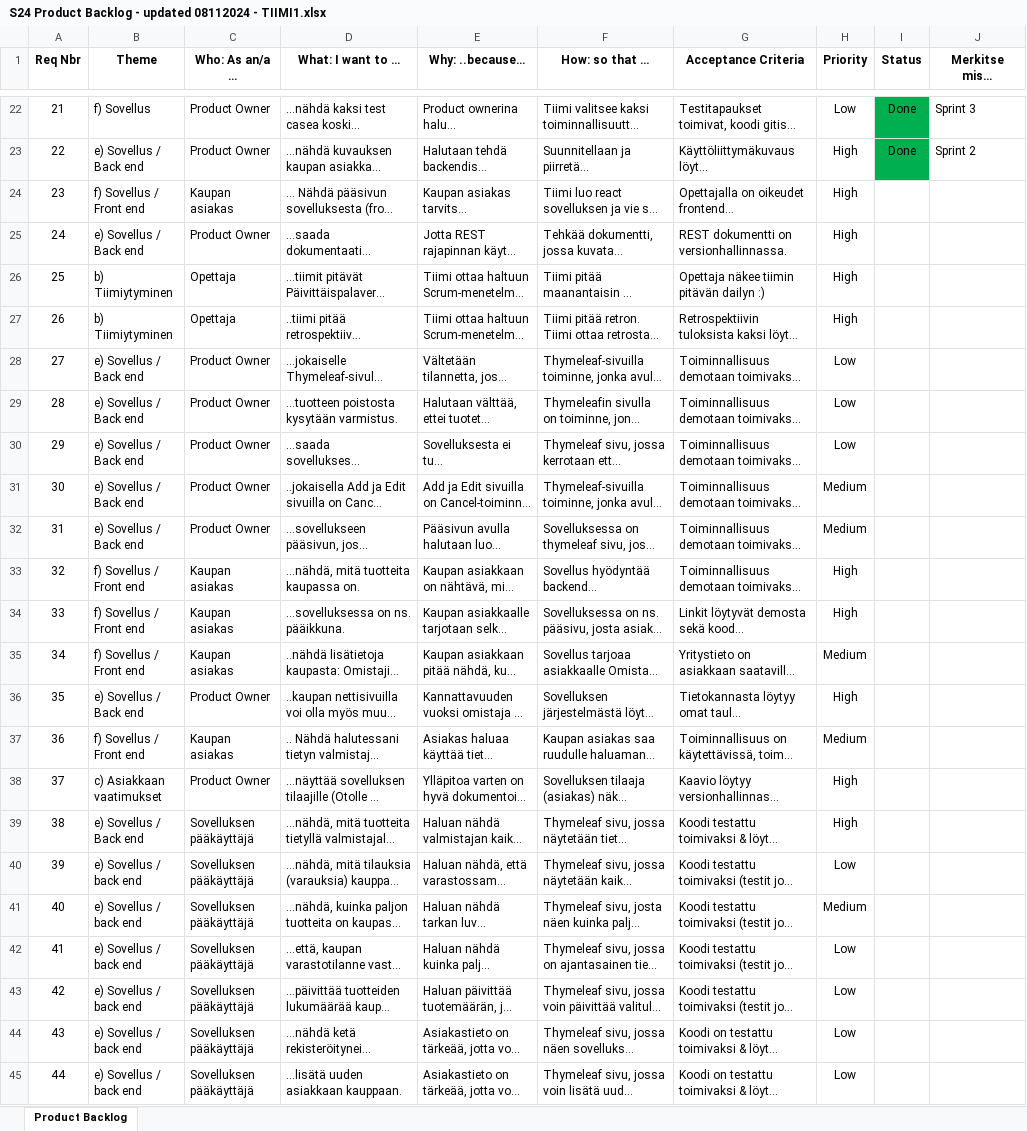
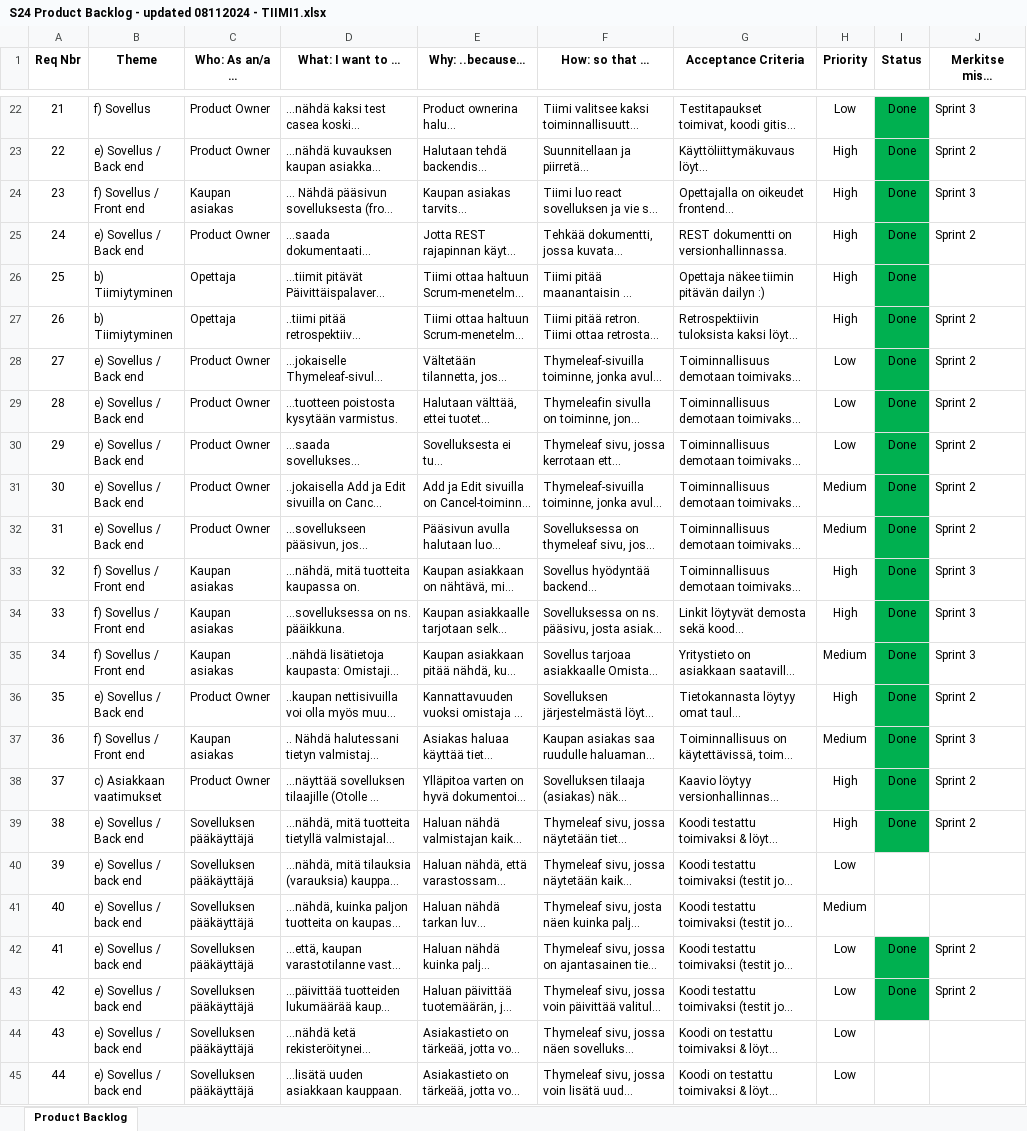
Before and after one commit to SyntaxSynergy/.github, an Excel workbook: S24 Product Backlog - updated 08112024 - TIIMI1.xlsx, sheet Product Backlog, drawn as a sheet; only a part is shown, gaps mark what is left out; long unchanged cells end in …; values as stored, in another font and other column widths than the file's, no borders; the diff names each change by its address in the sheet, - before the commit and + after, or states it on an @@ line.

Commit message:
Add files via upload

```diff
--- a/S24 Product Backlog - updated 08112024 - TIIMI1.xlsx (sheet Product Backlog)
+++ b/S24 Product Backlog - updated 08112024 - TIIMI1.xlsx (sheet Product Backlog)
-I24:I39 (Status): (empty)
+I24:I39 (Status): Done
-I24:I39 fill: none
+I24:I39 fill: #00B050
-J24: (empty)
+J24: Sprint 3
-J25: (empty)
+J25: Sprint 2
-J27:J32: (empty)
+J27:J32: Sprint 2
-J33:J35: (empty)
+J33:J35: Sprint 3
-J36: (empty)
+J36: Sprint 2
-J37: (empty)
+J37: Sprint 3
-J38:J39: (empty)
+J38:J39: Sprint 2
-I42:I43 (Status): (empty)
+I42:I43 (Status): Done
-I42:I43 fill: none
+I42:I43 fill: #00B050
-J42:J43: (empty)
+J42:J43: Sprint 2
```
